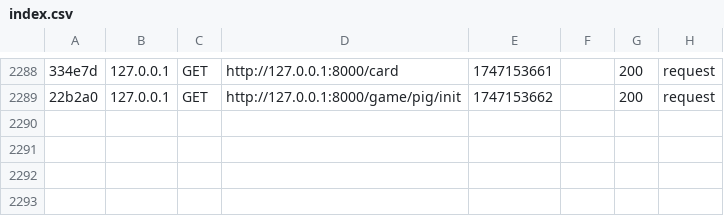
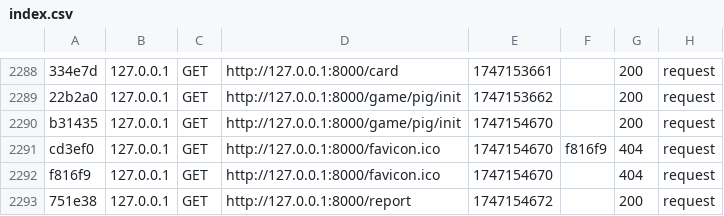
Before and after one commit to LeenaTD/mvc, a CSV file: var/cache/dev/profiler/index.csv, drawn as a sheet; only a part is shown, gaps mark what is left out; the diff names each change by its address in the sheet, - before the commit and + after, or states it on an @@ line.

```diff
--- a/var/cache/dev/profiler/index.csv
+++ b/var/cache/dev/profiler/index.csv
+row 2290: b31435 | 127.0.0.1 | GET | http://127.0.0.1:8000/game/pig/init | 1747154670 |  | 200 | request
+row 2291: cd3ef0 | 127.0.0.1 | GET | http://127.0.0.1:8000/favicon.ico | 1747154670 | f816f9 | 404 | request
+row 2292: f816f9 | 127.0.0.1 | GET | http://127.0.0.1:8000/favicon.ico | 1747154670 |  | 404 | request
+row 2293: 751e38 | 127.0.0.1 | GET | http://127.0.0.1:8000/report | 1747154672 |  | 200 | request
```
Also changed, not shown: 3 other files.
